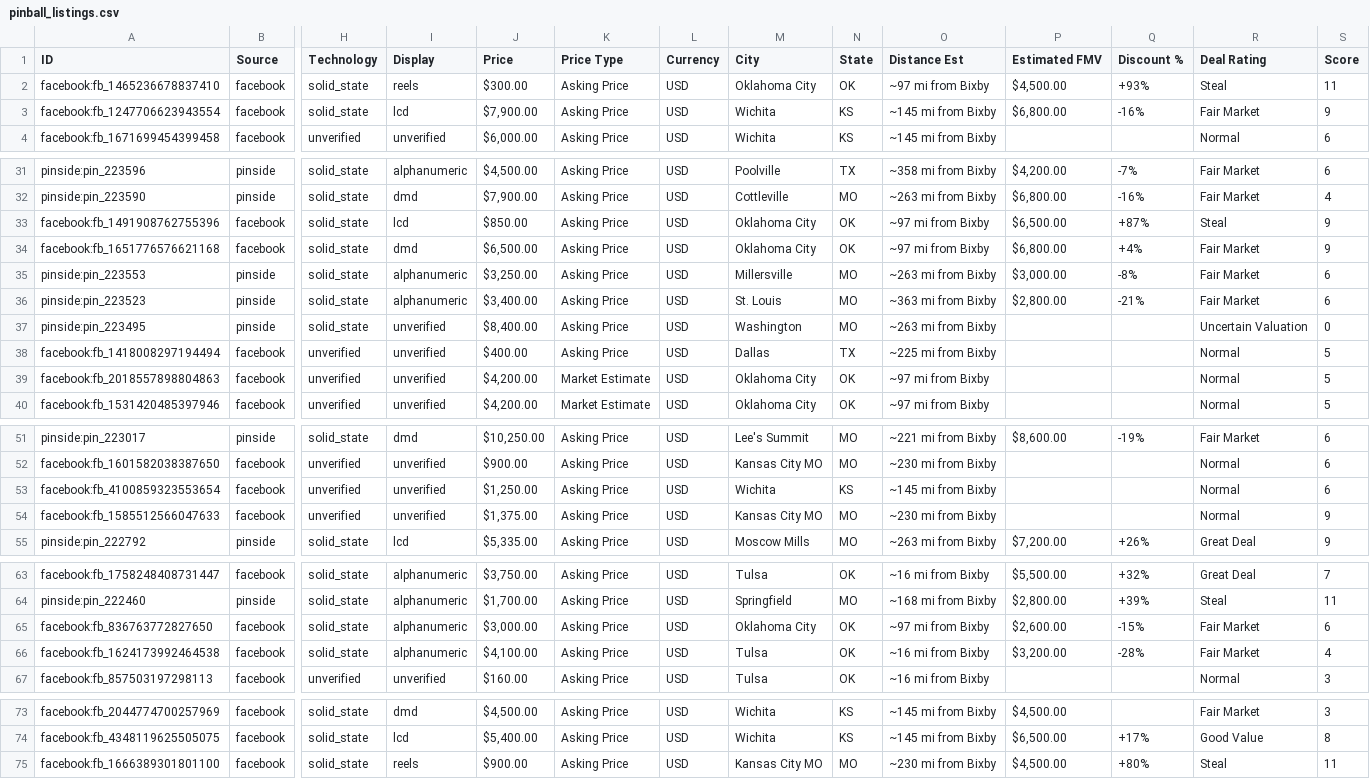
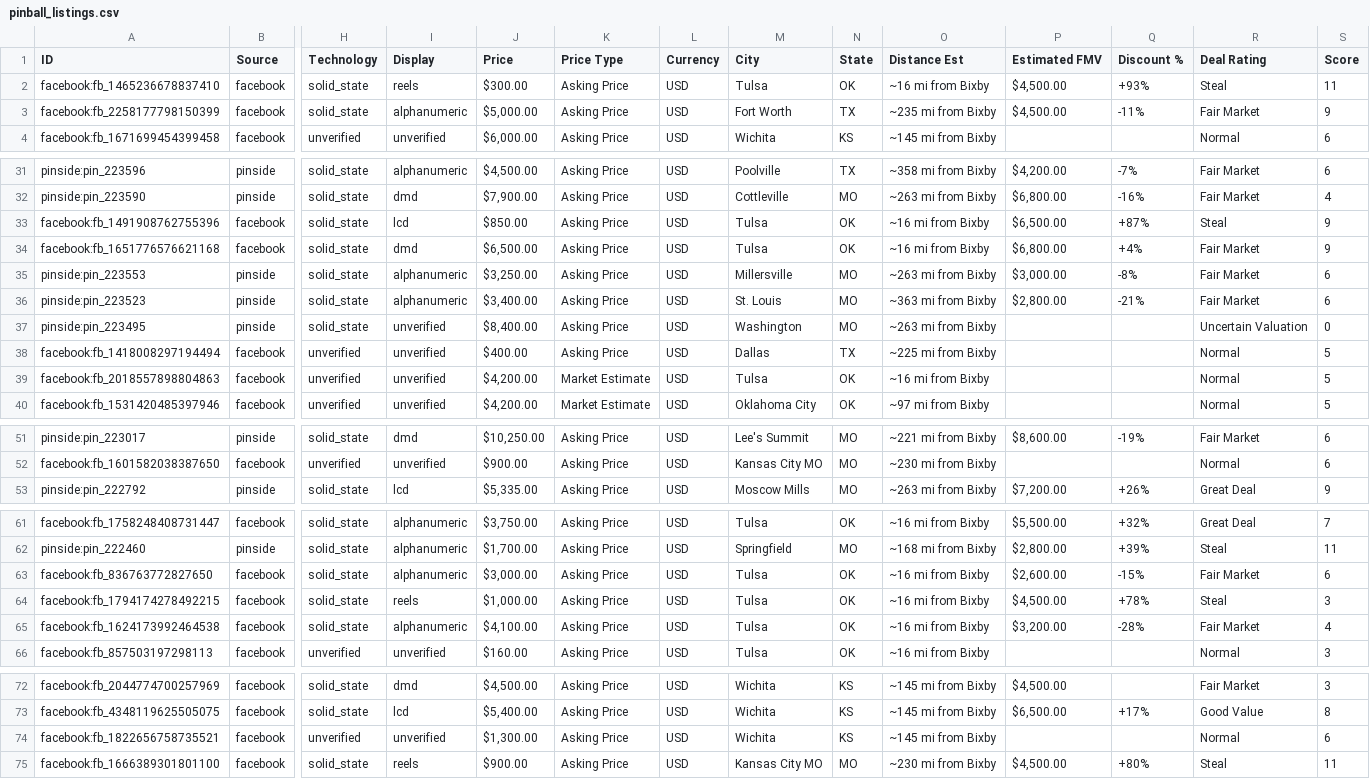
Before and after one commit to farmerboy772/farmerboy772.github.io, a CSV file: pinball_listings.csv, drawn as a sheet; only a part is shown, gaps mark what is left out; removed rows and columns are numbered as before the commit, all else as after; rows hold the shown columns only; the diff names each change by its address in the sheet, - before the commit and + after, or states it on an @@ line.

Commit message:
Update pinball listings: 2026-11-07 13:11 CDT

```diff
--- a/pinball_listings.csv
+++ b/pinball_listings.csv
-M2 (City): Oklahoma City
+M2 (City): Tulsa
-O2 (Distance Est): ~97 mi from Bixby
+O2 (Distance Est): ~16 mi from Bixby
-row 3: facebook:fb_1247706623943554 | facebook | solid_state | lcd | $7,900.00 | Asking Price | USD | Wichita | KS | ~145 mi from Bixby | $6,800.00 | -16% | Fair Market | 9
+row 3: facebook:fb_2258177798150399 | facebook | solid_state | alphanumeric | $5,000.00 | Asking Price | USD | Fort Worth | TX | ~235 mi from Bixby | $4,500.00 | -11% | Fair Market | 9
-M33:M34 (City): Oklahoma City
+M33:M34 (City): Tulsa
-O33:O34 (Distance Est): ~97 mi from Bixby
+O33:O34 (Distance Est): ~16 mi from Bixby
-M39 (City): Oklahoma City
+M39 (City): Tulsa
-O39 (Distance Est): ~97 mi from Bixby
+O39 (Distance Est): ~16 mi from Bixby
-row 53: facebook:fb_4100859323553654 | facebook | unverified | unverified | $1,250.00 | Asking Price | USD | Wichita | KS | ~145 mi from Bixby |  |  | Normal | 6
-row 54: facebook:fb_1585512566047633 | facebook | unverified | unverified | $1,375.00 | Asking Price | USD | Kansas City MO | MO | ~230 mi from Bixby |  |  | Normal | 9
-M63 (City): Oklahoma City
+M63 (City): Tulsa
-O63 (Distance Est): ~97 mi from Bixby
+O63 (Distance Est): ~16 mi from Bixby
+row 64: facebook:fb_1794174278492215 | facebook | solid_state | reels | $1,000.00 | Asking Price | USD | Tulsa | OK | ~16 mi from Bixby | $4,500.00 | +78% | Steal | 3
+row 74: facebook:fb_1822656758735521 | facebook | unverified | unverified | $1,300.00 | Asking Price | USD | Wichita | KS | ~145 mi from Bixby |  |  | Normal | 6
```
Also changed, not shown: 6 other files.
